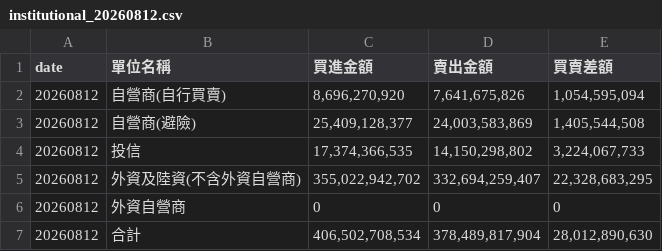
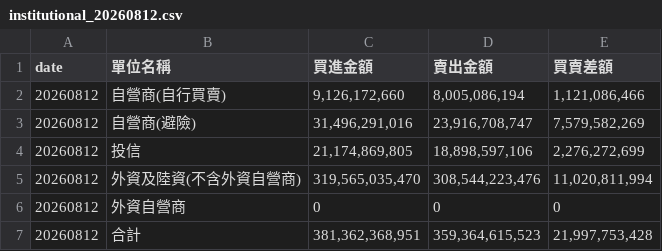
Before and after one commit to chwunfan-tech/showmethemoney, a CSV file: data/institutional/institutional_20260812.csv, drawn as a sheet.

```diff
--- a/data/institutional/institutional_20260812.csv
+++ b/data/institutional/institutional_20260812.csv
@@ -1,7 +1,7 @@
 date,單位名稱,買進金額,賣出金額,買賣差額
-20260812,自營商(自行買賣),"8,696,270,920","7,641,675,826","1,054,595,094"
-20260812,自營商(避險),"25,409,128,377","24,003,583,869","1,405,544,508"
-20260812,投信,"17,374,366,535","14,150,298,802","3,224,067,733"
-20260812,外資及陸資(不含外資自營商),"355,022,942,702","332,694,259,407","22,328,683,295"
+20260812,自營商(自行買賣),"9,126,172,660","8,005,086,194","1,121,086,466"
+20260812,自營商(避險),"31,496,291,016","23,916,708,747","7,579,582,269"
+20260812,投信,"21,174,869,805","18,898,597,106","2,276,272,699"
+20260812,外資及陸資(不含外資自營商),"319,565,035,470","308,544,223,476","11,020,811,994"
 20260812,外資自營商,0,0,0
-20260812,合計,"406,502,708,534","378,489,817,904","28,012,890,630"
+20260812,合計,"381,362,368,951","359,364,615,523","21,997,753,428"
```
Also changed, not shown: 1 other file.
